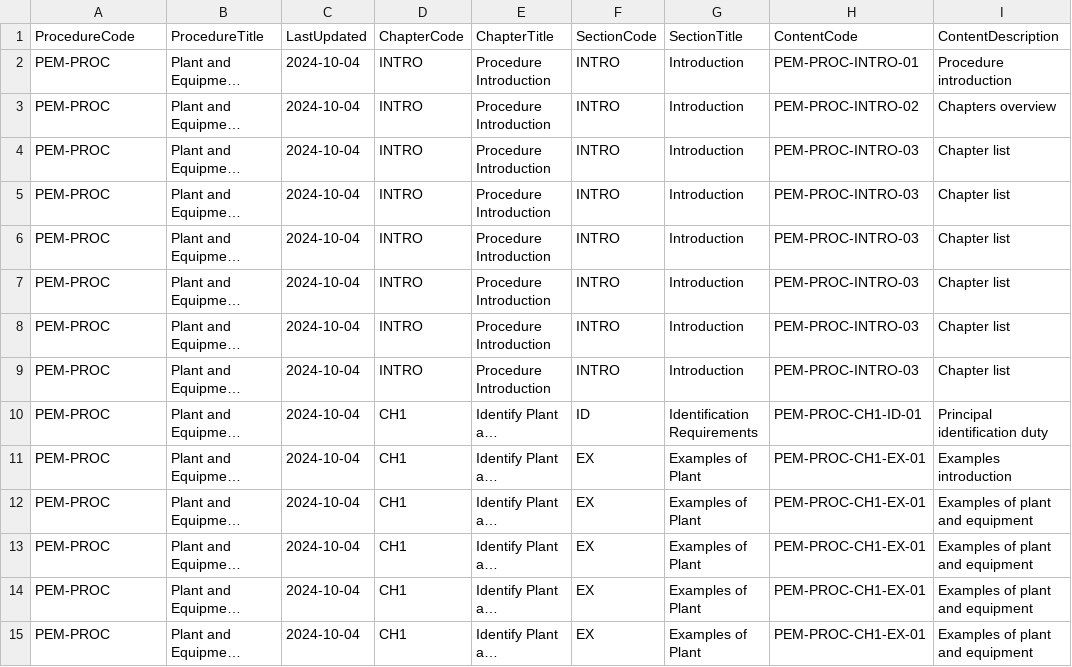
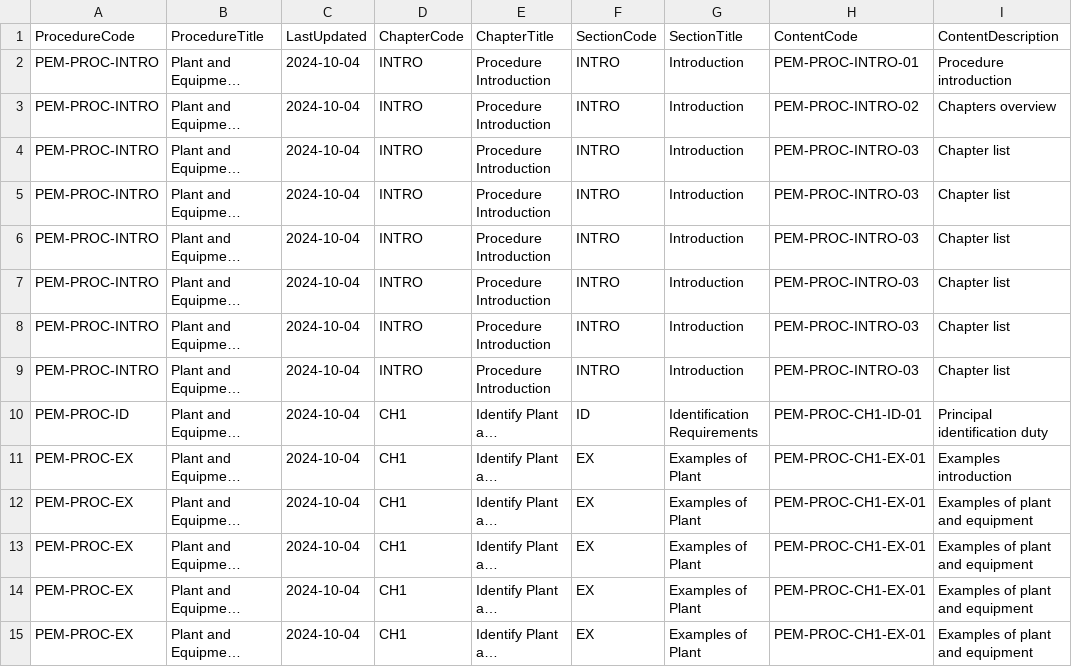
Before and after one commit to jannic-ai/ohs-design-tech, a CSV file: OHS/Plant Equipment/ohs_plant_equipment_procedures.csv, drawn as a sheet; only a part is shown; long unchanged cells end in …; the diff covers the shown part only; the diff names each change by its address in the sheet, - before the commit and + after, or states it on an @@ line.

Commit message:
Update ohs_plant_equipment_procedures.csv

```diff
--- a/OHS/Plant Equipment/ohs_plant_equipment_procedures.csv
+++ b/OHS/Plant Equipment/ohs_plant_equipment_procedures.csv
-A2:A9 (ProcedureCode): PEM-PROC
+A2:A9 (ProcedureCode): PEM-PROC-INTRO
-A10 (ProcedureCode): PEM-PROC
+A10 (ProcedureCode): PEM-PROC-ID
-A11:A15 (ProcedureCode): PEM-PROC
+A11:A15 (ProcedureCode): PEM-PROC-EX
```
Also changed, not shown: 102 edited cells elsewhere in this file.
